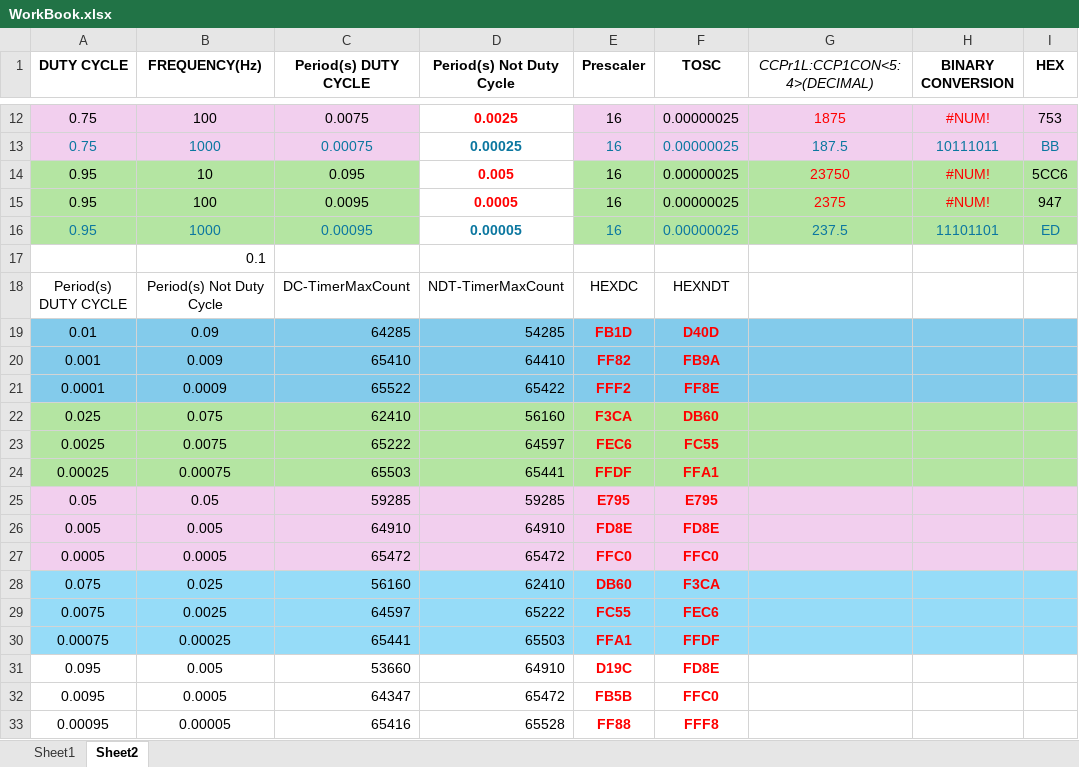
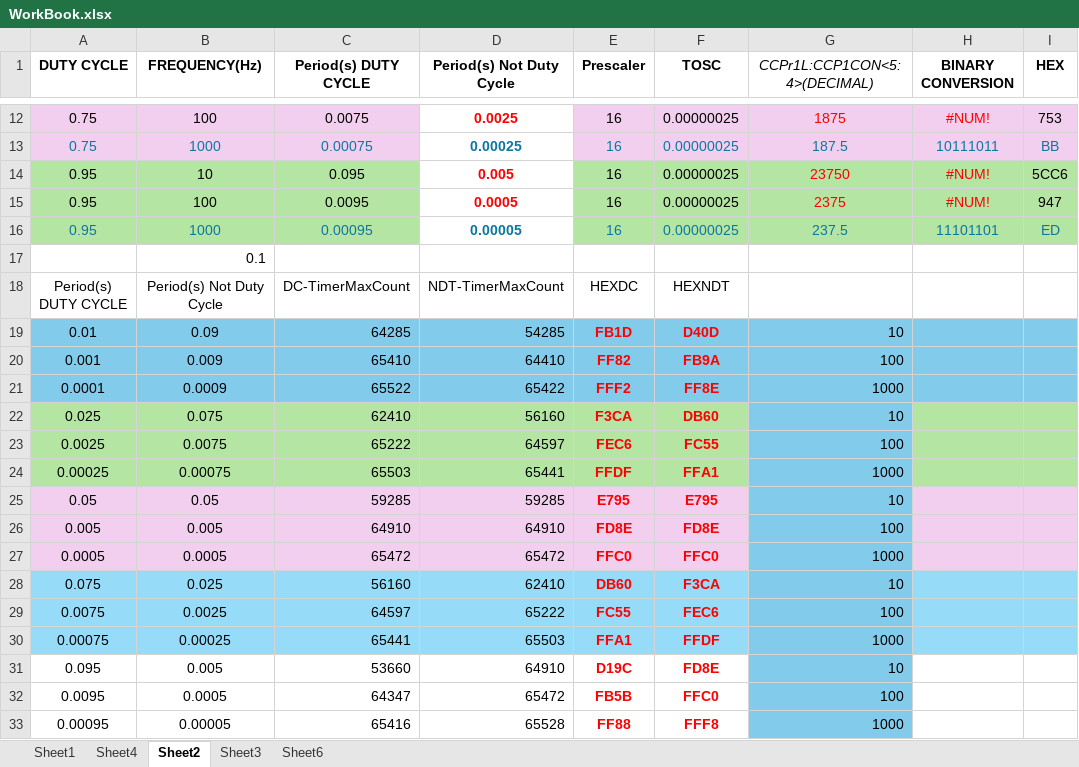
Before and after one commit to not-joosh/Embedded-Systems, an Excel workbook: LE_04/_MATERIAL_/WorkBook.xlsx, sheet Sheet2, drawn as a sheet; only a part is shown, gaps mark what is left out; values as stored, in another font and other column widths than the file's, no borders; the diff names each change by its address in the sheet, - before the commit and + after, or states it on an @@ line.

```diff
--- a/LE_04/_MATERIAL_/WorkBook.xlsx (sheet Sheet2)
+++ b/LE_04/_MATERIAL_/WorkBook.xlsx (sheet Sheet2)
+sheet tab: Sheet4
+sheet tab: Sheet3
+sheet tab: Sheet6
-G19 (CCPr1L:CCP1CON<5:4>(DECIMAL)): (empty)
+G19 (CCPr1L:CCP1CON<5:4>(DECIMAL)): 10
-G20 (CCPr1L:CCP1CON<5:4>(DECIMAL)): (empty)
+G20 (CCPr1L:CCP1CON<5:4>(DECIMAL)): 100
-G21 (CCPr1L:CCP1CON<5:4>(DECIMAL)): (empty)
+G21 (CCPr1L:CCP1CON<5:4>(DECIMAL)): 1000
-G22 (CCPr1L:CCP1CON<5:4>(DECIMAL)): (empty)
+G22 (CCPr1L:CCP1CON<5:4>(DECIMAL)): 10
-G22:G24 fill: #B4E5A2
+G22:G24 fill: #83CBEB
-G23 (CCPr1L:CCP1CON<5:4>(DECIMAL)): (empty)
+G23 (CCPr1L:CCP1CON<5:4>(DECIMAL)): 100
-G24 (CCPr1L:CCP1CON<5:4>(DECIMAL)): (empty)
+G24 (CCPr1L:CCP1CON<5:4>(DECIMAL)): 1000
-G25 (CCPr1L:CCP1CON<5:4>(DECIMAL)): (empty)
+G25 (CCPr1L:CCP1CON<5:4>(DECIMAL)): 10
-G25:G27 fill: #F2CFEE
+G25:G27 fill: #83CBEB
-G26 (CCPr1L:CCP1CON<5:4>(DECIMAL)): (empty)
+G26 (CCPr1L:CCP1CON<5:4>(DECIMAL)): 100
-G27 (CCPr1L:CCP1CON<5:4>(DECIMAL)): (empty)
+G27 (CCPr1L:CCP1CON<5:4>(DECIMAL)): 1000
-G28 (CCPr1L:CCP1CON<5:4>(DECIMAL)): (empty)
+G28 (CCPr1L:CCP1CON<5:4>(DECIMAL)): 10
-G29 (CCPr1L:CCP1CON<5:4>(DECIMAL)): (empty)
+G29 (CCPr1L:CCP1CON<5:4>(DECIMAL)): 100
-G30 (CCPr1L:CCP1CON<5:4>(DECIMAL)): (empty)
+G30 (CCPr1L:CCP1CON<5:4>(DECIMAL)): 1000
-G31 (CCPr1L:CCP1CON<5:4>(DECIMAL)): (empty)
+G31 (CCPr1L:CCP1CON<5:4>(DECIMAL)): 10
-G31:G33 fill: none
+G31:G33 fill: #83CBEB
-G32 (CCPr1L:CCP1CON<5:4>(DECIMAL)): (empty)
+G32 (CCPr1L:CCP1CON<5:4>(DECIMAL)): 100
-G33 (CCPr1L:CCP1CON<5:4>(DECIMAL)): (empty)
+G33 (CCPr1L:CCP1CON<5:4>(DECIMAL)): 1000
```
Also changed, not shown: sheet Sheet1, 58 other files.
